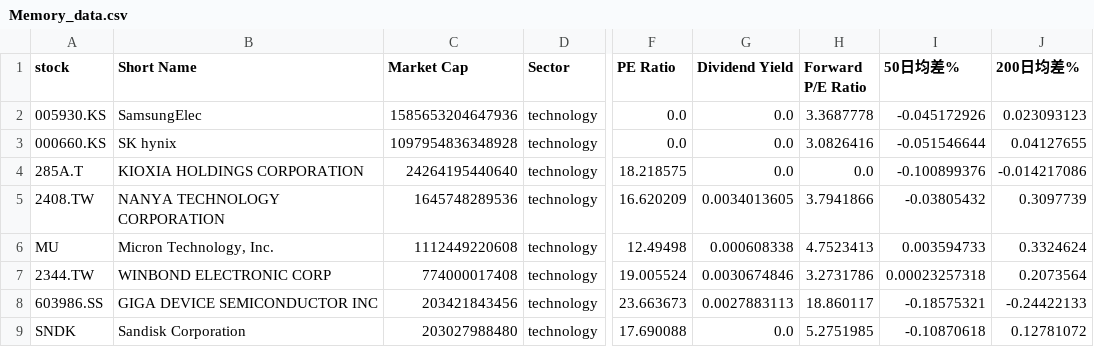
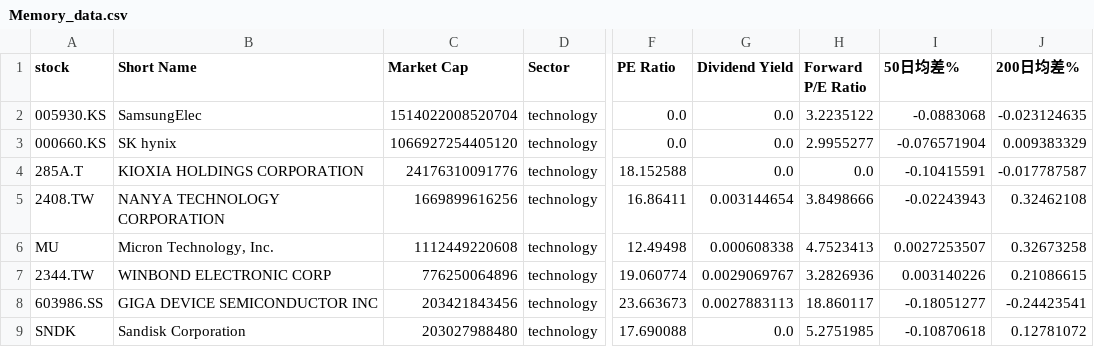
Before and after one commit to chenyicheng2008/sp500-OHLC, a CSV file: data/weekly_reutin/Memory_data.csv, drawn as a sheet; only a part is shown, gaps mark what is left out; the diff names each change by its address in the sheet, - before the commit and + after, or states it on an @@ line.

```diff
--- a/data/weekly_reutin/Memory_data.csv
+++ b/data/weekly_reutin/Memory_data.csv
-C2 (Market Cap): 1585653204647936
+C2 (Market Cap): 1514022008520704
-H2 (Forward P/E Ratio): 3.3687778
+H2 (Forward P/E Ratio): 3.2235122
-I2 (50日均差%): -0.045172926
+I2 (50日均差%): -0.0883068
-J2 (200日均差%): 0.023093123
+J2 (200日均差%): -0.023124635
-C3 (Market Cap): 1097954836348928
+C3 (Market Cap): 1066927254405120
-H3 (Forward P/E Ratio): 3.0826416
+H3 (Forward P/E Ratio): 2.9955277
-I3 (50日均差%): -0.051546644
+I3 (50日均差%): -0.076571904
-J3 (200日均差%): 0.04127655
+J3 (200日均差%): 0.009383329
-C4 (Market Cap): 24264195440640
+C4 (Market Cap): 24176310091776
-F4 (PE Ratio): 18.218575
+F4 (PE Ratio): 18.152588
-I4 (50日均差%): -0.100899376
+I4 (50日均差%): -0.10415591
-J4 (200日均差%): -0.014217086
+J4 (200日均差%): -0.017787587
-C5 (Market Cap): 1645748289536
+C5 (Market Cap): 1669899616256
-F5 (PE Ratio): 16.620209
+F5 (PE Ratio): 16.86411
-G5 (Dividend Yield): 0.0034013605
+G5 (Dividend Yield): 0.003144654
-H5 (Forward P/E Ratio): 3.7941866
+H5 (Forward P/E Ratio): 3.8498666
-I5 (50日均差%): -0.03805432
+I5 (50日均差%): -0.02243943
-J5 (200日均差%): 0.3097739
+J5 (200日均差%): 0.32462108
-I6 (50日均差%): 0.003594733
+I6 (50日均差%): 0.0027253507
-J6 (200日均差%): 0.3324624
+J6 (200日均差%): 0.32673258
-C7 (Market Cap): 774000017408
+C7 (Market Cap): 776250064896
-F7 (PE Ratio): 19.005524
+F7 (PE Ratio): 19.060774
-G7 (Dividend Yield): 0.0030674846
+G7 (Dividend Yield): 0.0029069767
-H7 (Forward P/E Ratio): 3.2731786
+H7 (Forward P/E Ratio): 3.2826936
-I7 (50日均差%): 0.00023257318
+I7 (50日均差%): 0.003140226
-J7 (200日均差%): 0.2073564
+J7 (200日均差%): 0.21086615
-I8 (50日均差%): -0.18575321
+I8 (50日均差%): -0.18051277
-J8 (200日均差%): -0.24422133
+J8 (200日均差%): -0.24423541
```
Also changed, not shown: data/weekly_reutin/Memory_ohlc.csv, data/weekly_reutin/SP550_memory_combined.csv, 3 other files.
